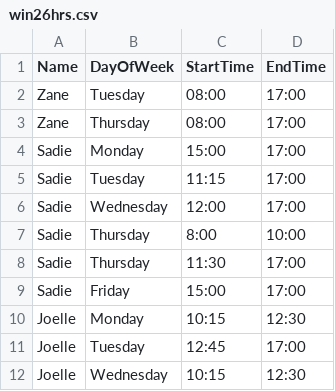
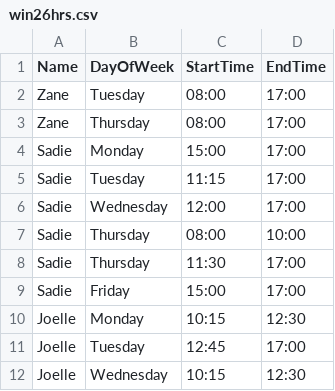
Before and after one commit to delanoismynameo/CPlusPlus, a CSV file: Seat Chart Application/win26hrs.csv, drawn as a sheet; only a part is shown.

```diff
--- a/Seat Chart Application/win26hrs.csv
+++ b/Seat Chart Application/win26hrs.csv
@@ -6,3 +6,3 @@ Sadie,Tuesday,11:15,17:00
 Sadie,Wednesday,12:00,17:00
-Sadie,Thursday,8:00,10:00
+Sadie,Thursday,08:00,10:00
 Sadie,Thursday,11:30,17:00
```
Also changed, not shown: 6 other files.
